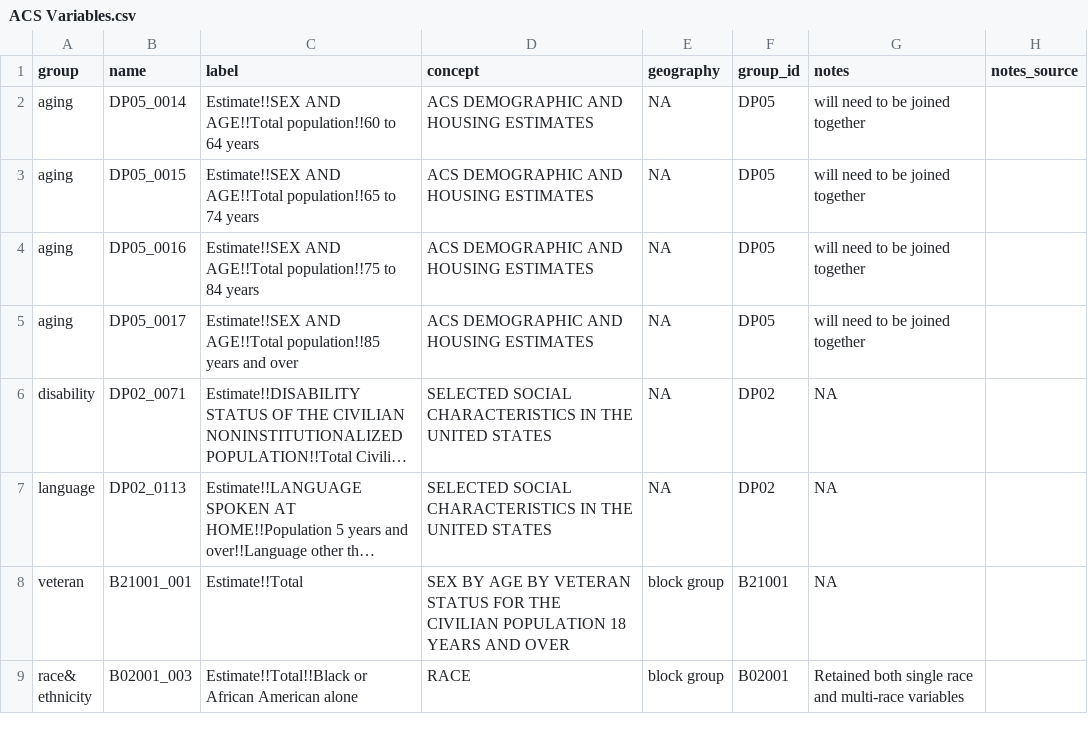
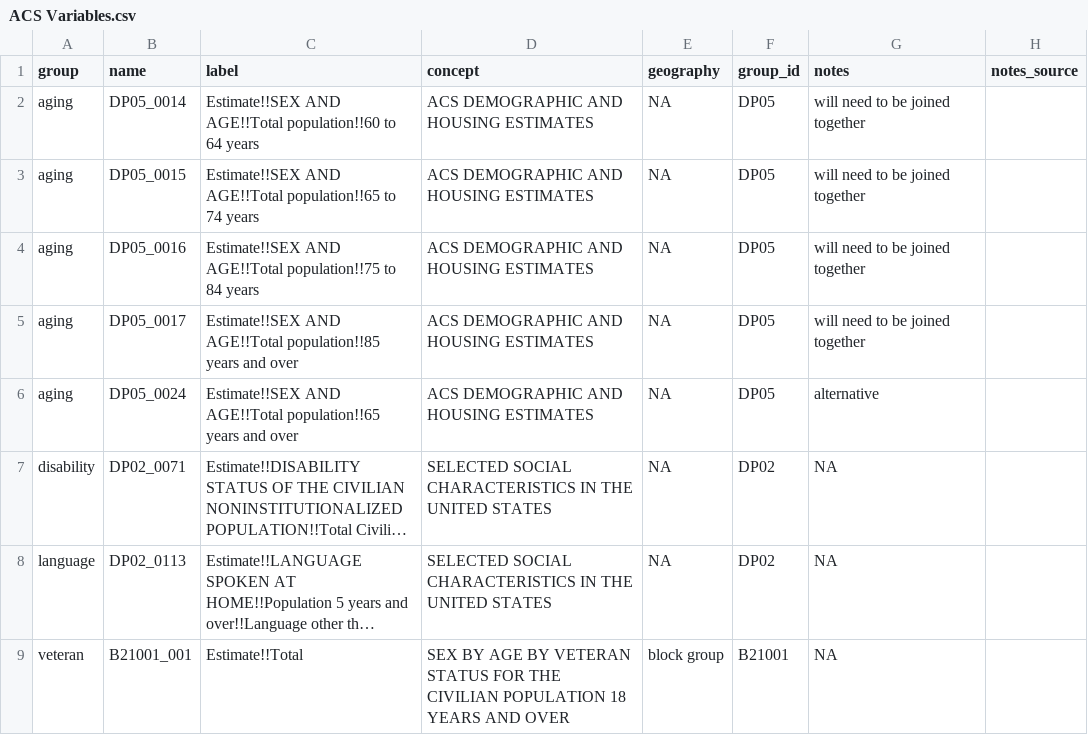
Before and after one commit to mbernauer/nmobae-gis-dw, a CSV file: data/ACS Variables.csv, drawn as a sheet; only a part is shown; the shorter side is filled out with more unchanged rows; long unchanged cells end in …; the diff names each change by its address in the sheet, - before the commit and + after, or states it on an @@ line.

Commit message:
updated with 65+ variable

```diff
--- a/data/ACS Variables.csv
+++ b/data/ACS Variables.csv
+row 6: aging | DP05_0024 | Estimate!!SEX AND AGE!!Total population!!65 years and over | ACS DEMOGRAPHIC AND HOUSING ESTIMATES | NA | DP05 | alternative
```
